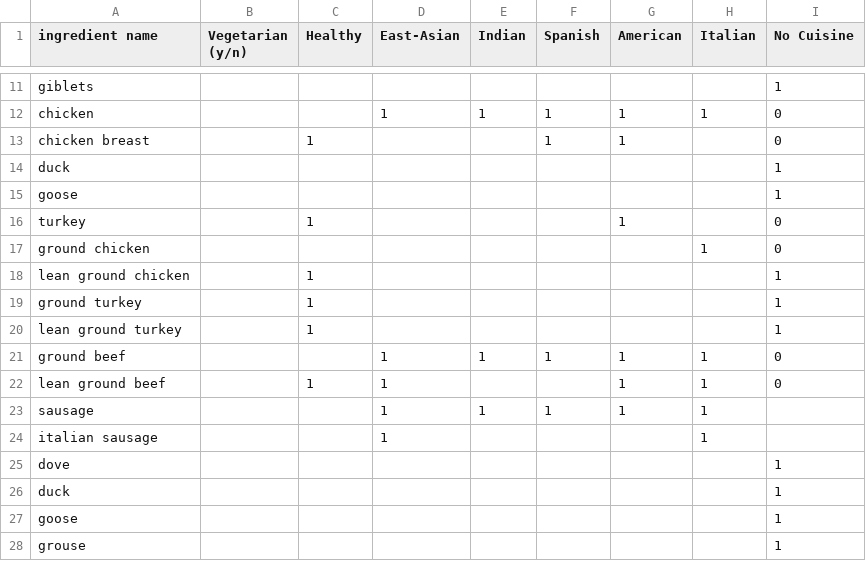
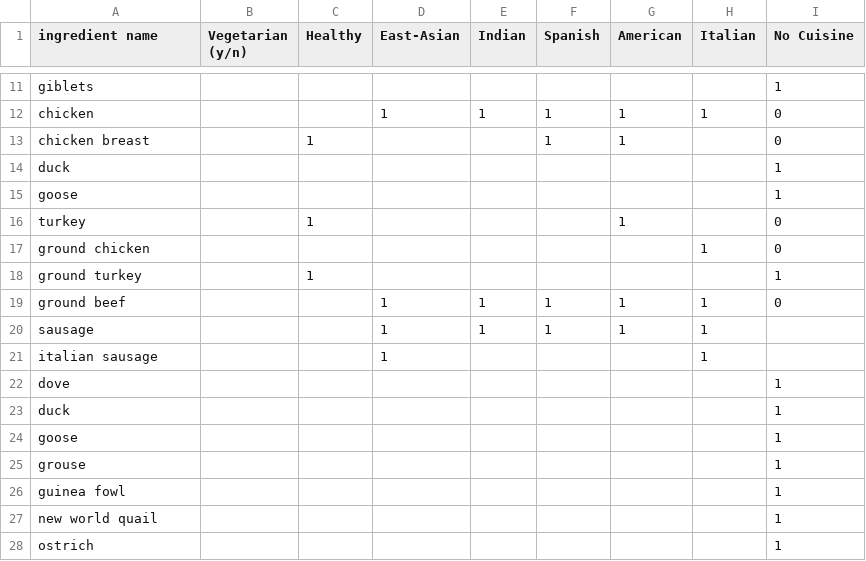
Before and after one commit to changaboy24/337RecipeTransform, a CSV file: csv/proteins.csv, drawn as a sheet; only a part is shown, gaps mark what is left out; the shorter side is filled out with more unchanged rows.

Commit message:
Updated some ingredient information

```diff
--- a/csv/proteins.csv
+++ b/csv/proteins.csv
@@ -17,7 +17,4 @@ turkey,,1,,,,1,,0
 ground chicken,,,,,,,1,0
-lean ground chicken,,1,,,,,,1
 ground turkey,,1,,,,,,1
-lean ground turkey,,1,,,,,,1
 ground beef,,,1,1,1,1,1,0
-lean ground beef,,1,1,,,1,1,0
 sausage,,,1,1,1,1,1,
```
Also changed, not shown: csv/cream.csv, csv/pasta.csv.
